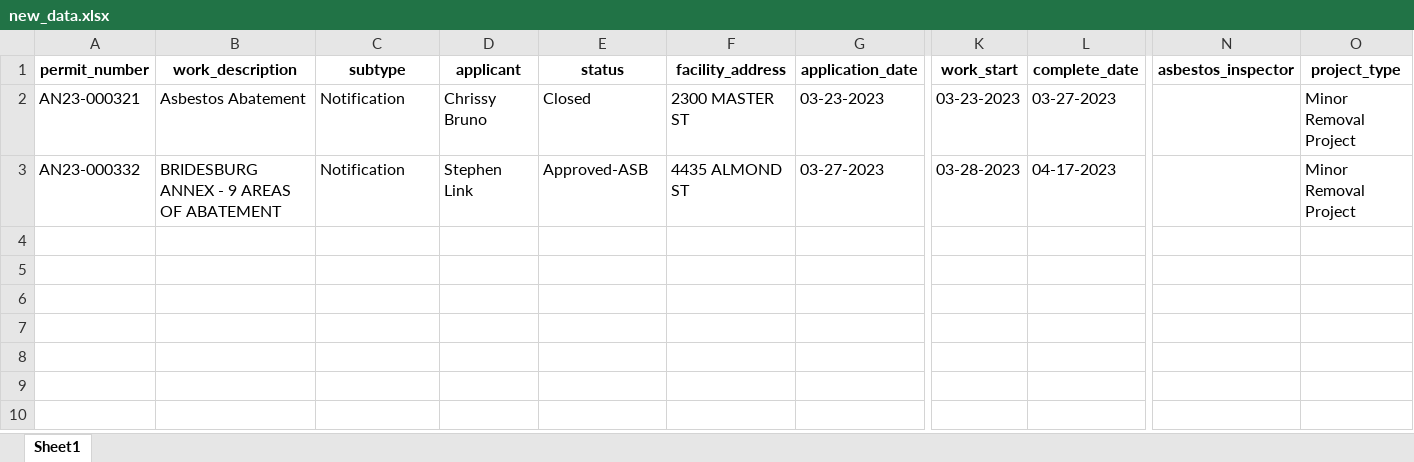
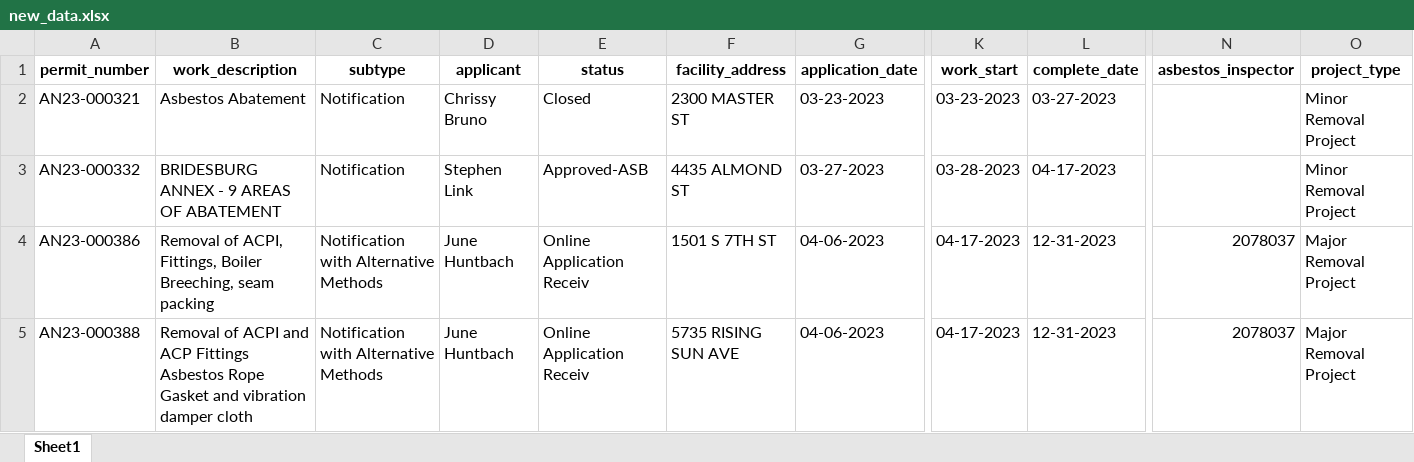
Before and after one commit to PhilaController/asbestos-dashboard-data, an Excel workbook: data/interim/new_data.xlsx, sheet Sheet1, drawn as a sheet; only a part is shown, gaps mark what is left out; values as stored, in another font and other column widths than the file's, no borders; rows hold the shown columns only; the diff names each change by its address in the sheet, - before the commit and + after, or states it on an @@ line.

```diff
--- a/data/interim/new_data.xlsx (sheet Sheet1)
+++ b/data/interim/new_data.xlsx (sheet Sheet1)
+row 4: AN23-000386 | Removal of ACPI, Fittings, Boiler Breeching, seam packing | Notification with Alternative Methods | June Huntbach | Online Application Receiv | 1501 S 7TH ST | 04-06-2023 | 04-17-2023 | 12-31-2023 | 2078037 | Major Removal Project
+row 5: AN23-000388 | Removal of ACPI and ACP Fittings Asbestos Rope Gasket and vibration damper cloth | Notification with Alternative Methods | June Huntbach | Online Application Receiv | 5735 RISING SUN AVE | 04-06-2023 | 04-17-2023 | 12-31-2023 | 2078037 | Major Removal Project
```
Also changed, not shown: data/interim/missing_geocoded_addresses.xlsx, 3 other files.
